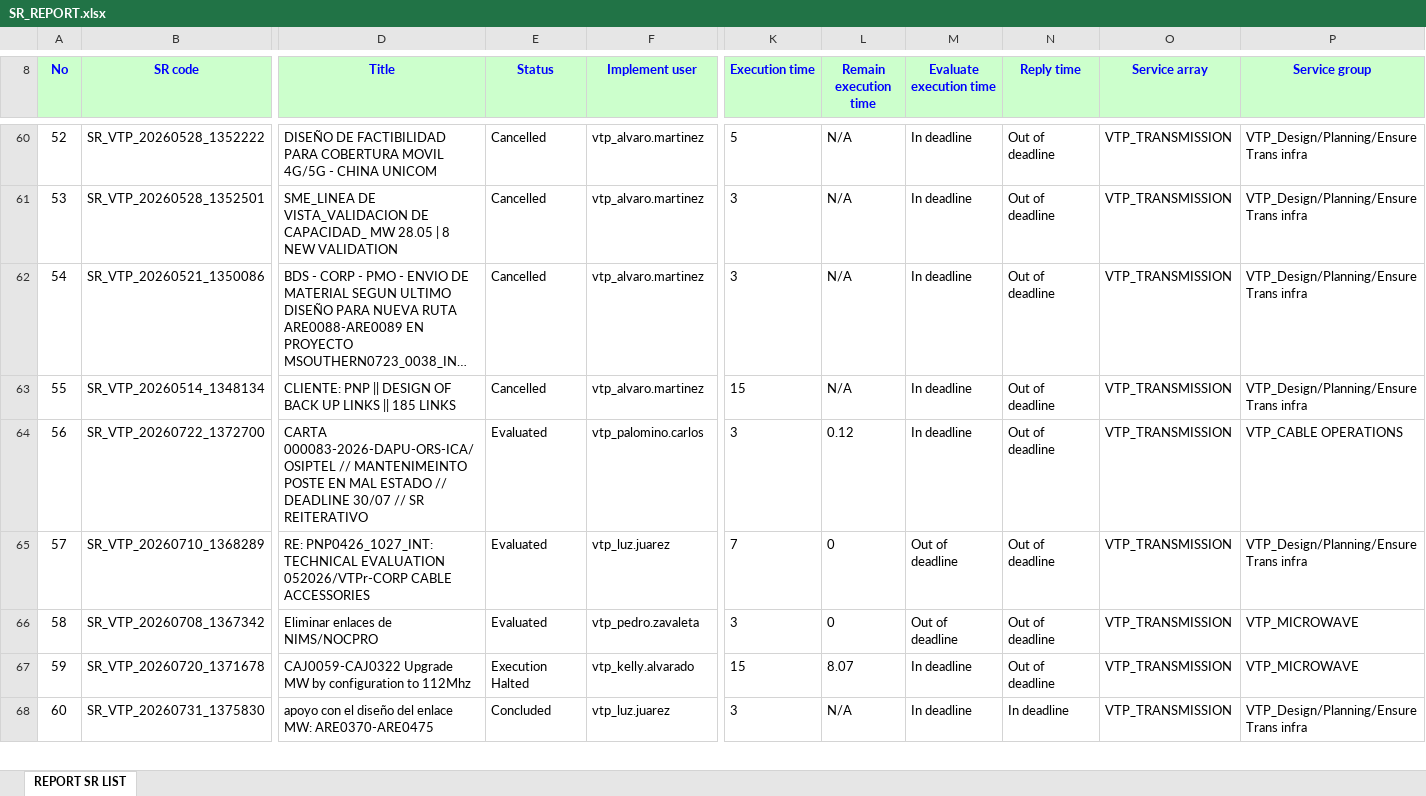
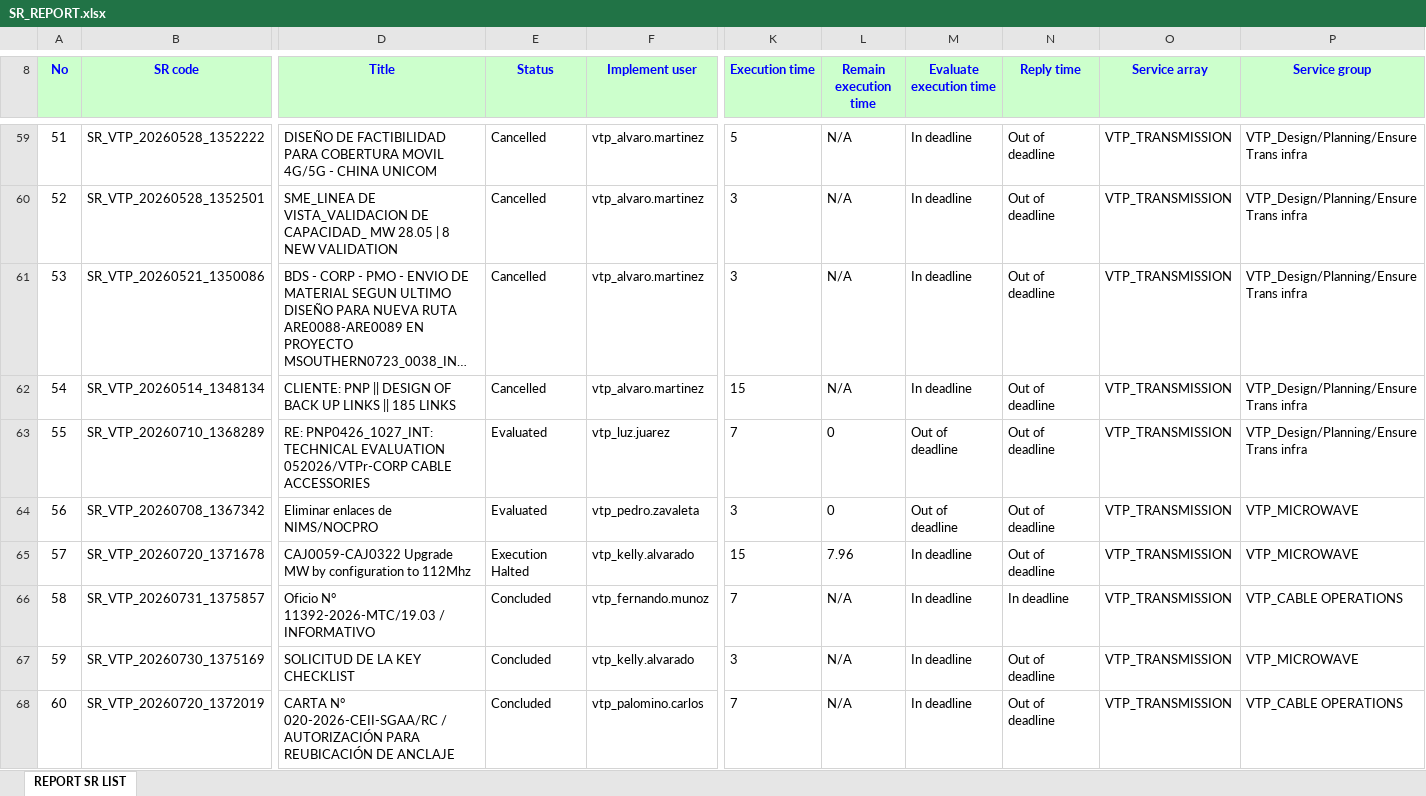
Before and after one commit to alvaromartinezg/sr_dashboard, an Excel workbook: SR_REPORT.xlsx, sheet REPORT SR LIST, drawn as a sheet; only a part is shown, gaps mark what is left out; the shorter side is filled out with more unchanged rows; long unchanged cells end in …; values as stored, in another font and other column widths than the file's, no borders; removed rows and columns are numbered as before the commit, all else as after; rows hold the shown columns only; the diff covers the shown part only; the diff names each change by its address in the sheet, - before the commit and + after, or states it on an @@ line.

Commit message:
update SR report

```diff
--- a/SR_REPORT.xlsx (sheet REPORT SR LIST)
+++ b/SR_REPORT.xlsx (sheet REPORT SR LIST)
@@ column A (No) renumbered from row 16 down @@
-row 64: 56 | SR_VTP_20260722_1372700 | CARTA 000083-2026-DAPU-ORS-ICA/OSIPTEL // MANTENIMEINTO POSTE EN MAL ESTADO // DEADLINE 30/07 // SR REITERATIVO | Evaluated | vtp_palomino.carlos | 3 | 0.12 | In deadline | Out of deadline | VTP_TRANSMISSION | VTP_CABLE OPERATIONS
-L65 (Remain execution time): 8.07
+L65 (Remain execution time): 7.96
+row 66: 58 | SR_VTP_20260731_1375857 | Oficio N° 11392-2026-MTC/19.03 / INFORMATIVO | Concluded | vtp_fernando.munoz | 7 | N/A | In deadline | In deadline | VTP_TRANSMISSION | VTP_CABLE OPERATIONS
+row 67: 59 | SR_VTP_20260730_1375169 | SOLICITUD DE LA KEY CHECKLIST | Concluded | vtp_kelly.alvarado | 3 | N/A | In deadline | Out of deadline | VTP_TRANSMISSION | VTP_MICROWAVE
+row 68: 60 | SR_VTP_20260720_1372019 | CARTA N° 020-2026-CEII-SGAA/RC / AUTORIZACIÓN PARA REUBICACIÓN DE ANCLAJE | Concluded | vtp_palomino.carlos | 7 | N/A | In deadline | Out of deadline | VTP_TRANSMISSION | VTP_CABLE OPERATIONS
```
Also changed, not shown: 11 added rows, 9 removed rows, 232 moved rows and 22 edited cells elsewhere in this sheet.
